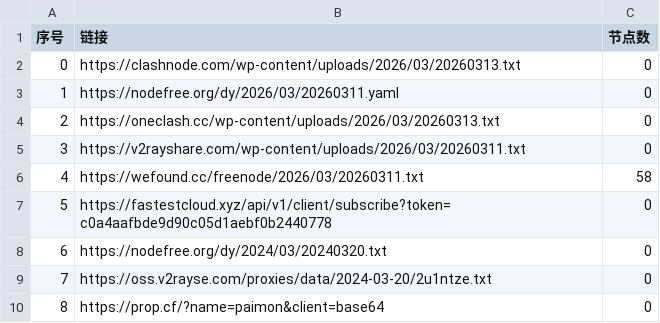
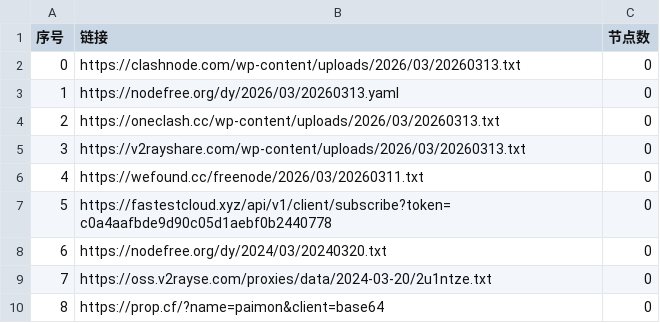
Before and after one commit to xfxx2022/AutoMergePublicNodes, a CSV file: list_result.csv, drawn as a sheet; only a part is shown.

```diff
--- a/list_result.csv
+++ b/list_result.csv
@@ -2,6 +2,6 @@
 0,https://clashnode.com/wp-content/uploads/2026/03/20260313.txt,0
-1,https://nodefree.org/dy/2026/03/20260311.yaml,0
+1,https://nodefree.org/dy/2026/03/20260313.yaml,0
 2,https://oneclash.cc/wp-content/uploads/2026/03/20260313.txt,0
-3,https://v2rayshare.com/wp-content/uploads/2026/03/20260311.txt,0
-4,https://wefound.cc/freenode/2026/03/20260311.txt,58
+3,https://v2rayshare.com/wp-content/uploads/2026/03/20260313.txt,0
+4,https://wefound.cc/freenode/2026/03/20260311.txt,0
 5,https://fastestcloud.xyz/api/v1/client/subscribe?token=c0a4aafbde9d90c05d1aebf0b2440778,0
```
Also changed, not shown: 4 other files.
